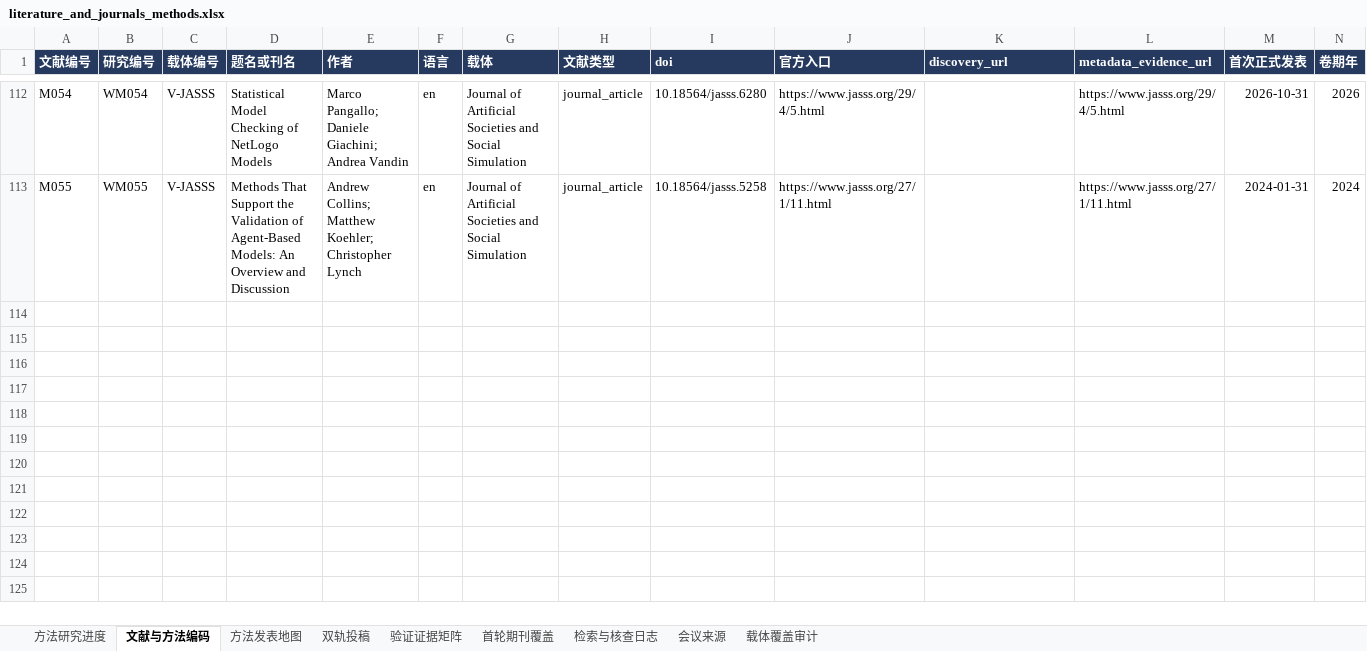
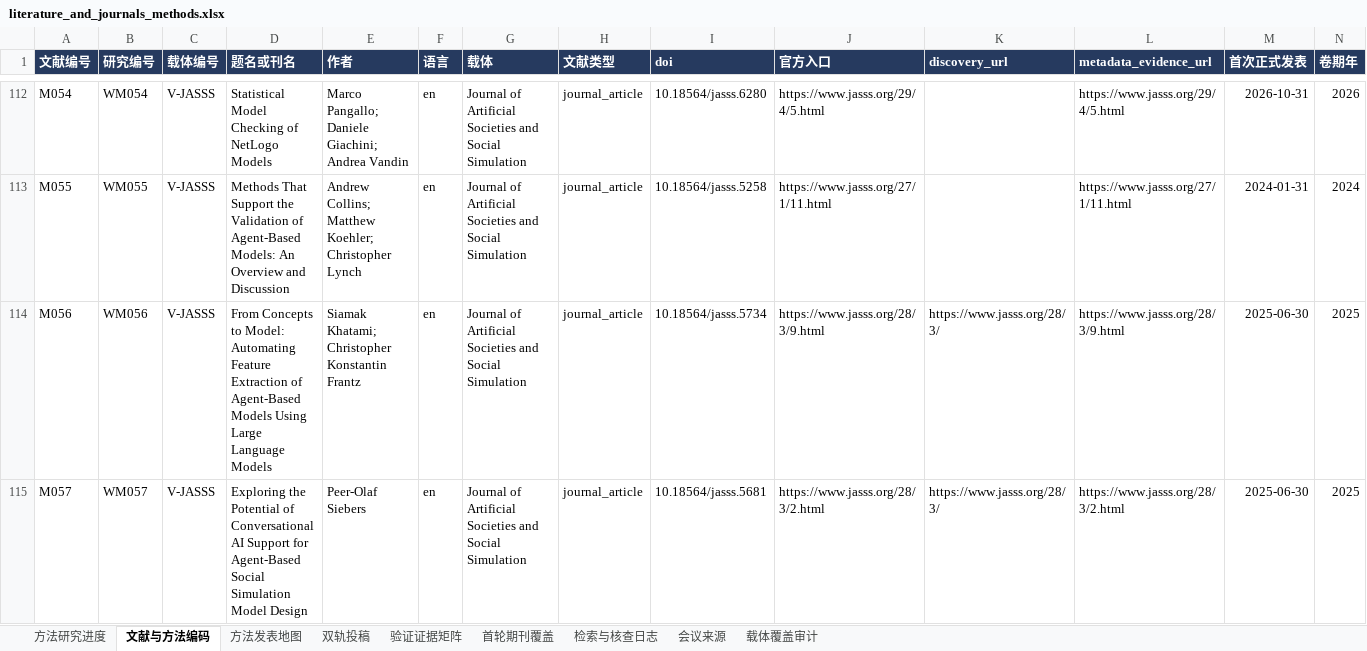
Before and after one commit to BNU-CCR/Agent-EX, an Excel workbook: literature-review/exports/literature_and_journals_methods.xlsx, sheet 文献与方法编码, drawn as a sheet; only a part is shown, gaps mark what is left out; values as stored, in another font and other column widths than the file's, no borders; rows hold the shown columns only; the diff names each change by its address in the sheet, - before the commit and + after, or states it on an @@ line.

Commit message:
docs(literature): distinguish LLM modeller assistance and evaluation evidence

```diff
--- a/literature-review/exports/literature_and_journals_methods.xlsx (sheet 文献与方法编码)
+++ b/literature-review/exports/literature_and_journals_methods.xlsx (sheet 文献与方法编码)
+row 114: M056 | WM056 | V-JASSS | From Concepts to Model: Automating Feature Extraction of Agent-Based Models Using Large Language Models | Siamak Khatami; Christopher Konstantin Frantz | en | Journal of Artificial Societies and Social Simulation | journal_article | 10.18564/jasss.5734 | https://www.jasss.org/28/3/9.html | https://www.jasss.org/28/3/ | https://www.jasss.org/28/3/9.html | 2025-06-30 | 2025
+row 115: M057 | WM057 | V-JASSS | Exploring the Potential of Conversational AI Support for Agent-Based Social Simulation Model Design | Peer-Olaf Siebers | en | Journal of Artificial Societies and Social Simulation | journal_article | 10.18564/jasss.5681 | https://www.jasss.org/28/3/2.html | https://www.jasss.org/28/3/ | https://www.jasss.org/28/3/2.html | 2025-06-30 | 2025
```
Also changed, not shown: sheet 检索与核查日志, sheet 验证证据矩阵, sheet 方法研究进度, sheet 载体覆盖审计, sheet 双轨投稿, sheet 方法发表地图, formulas that keep their value, 29 other files.
